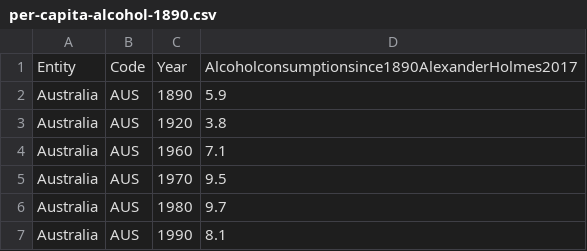
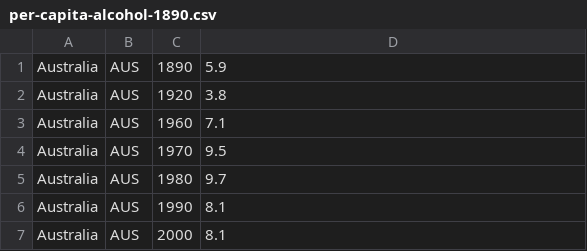
Before and after one commit to NiaGrace8/Data-Science, a CSV file: per-capita-alcohol-1890.csv, drawn as a sheet; only a part is shown; the shorter side is filled out with more unchanged rows; the diff names each change by its address in the sheet, - before the commit and + after, or states it on an @@ line.

Commit message:
Update per-capita-alcohol-1890.csv

```diff
--- a/per-capita-alcohol-1890.csv
+++ b/per-capita-alcohol-1890.csv
-row 1: Entity | Code | Year | Alcoholconsumptionsince1890AlexanderHolmes2017
```
